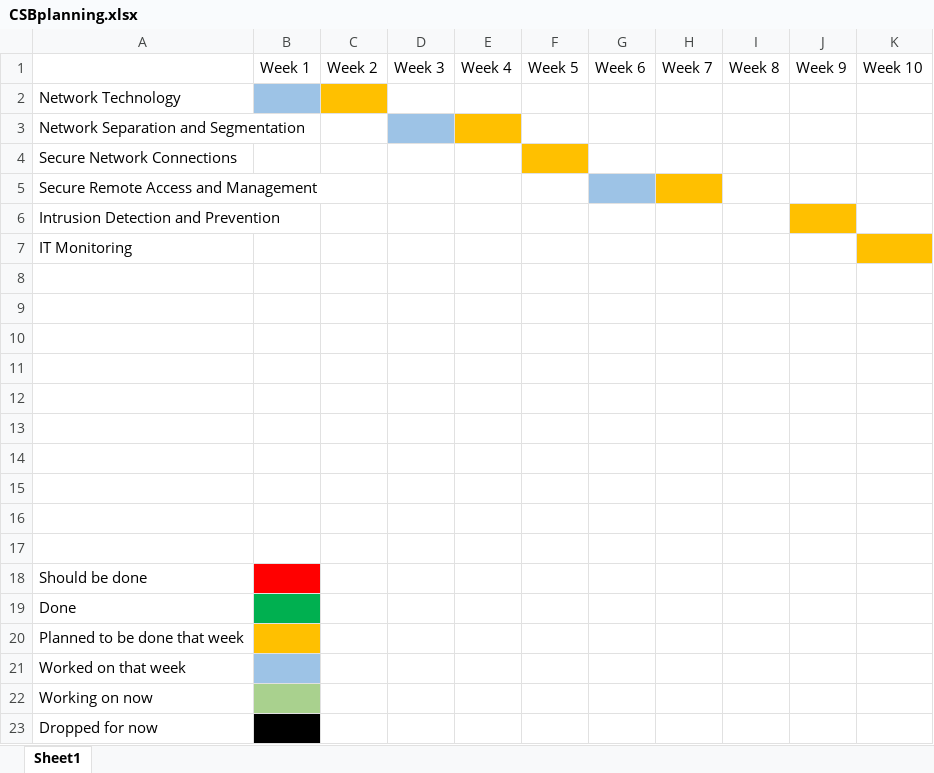
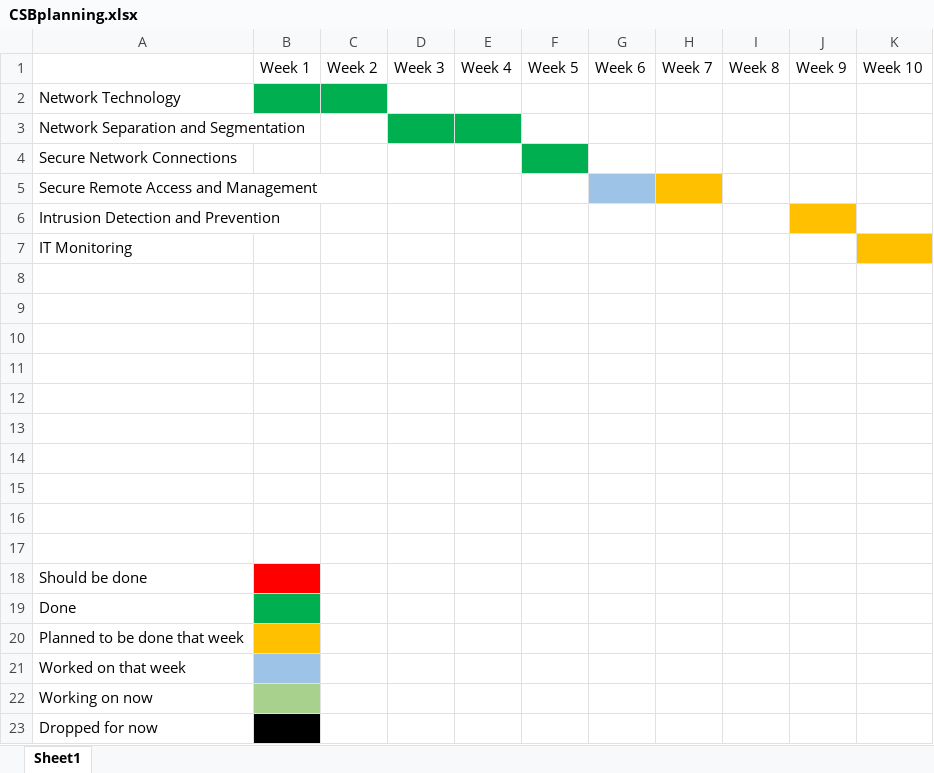
Before and after one commit to TimChermin/BasicKnowledgeAssignment, an Excel workbook: CSB/CSBplanning.xlsx, sheet Sheet1, drawn as a sheet; values as stored, in another font and other column widths than the file's, no borders; the diff names each change by its address in the sheet, - before the commit and + after, or states it on an @@ line.

```diff
--- a/CSB/CSBplanning.xlsx (sheet Sheet1)
+++ b/CSB/CSBplanning.xlsx (sheet Sheet1)
-B2 fill: #9DC3E6
+B2 fill: #00B050
-C2 fill: #FFC000
+C2 fill: #00B050
-D3 fill: #9DC3E6
+D3 fill: #00B050
-E3 fill: #FFC000
+E3 fill: #00B050
-F4 fill: #FFC000
+F4 fill: #00B050
```
Also changed, not shown: 1 other file.
